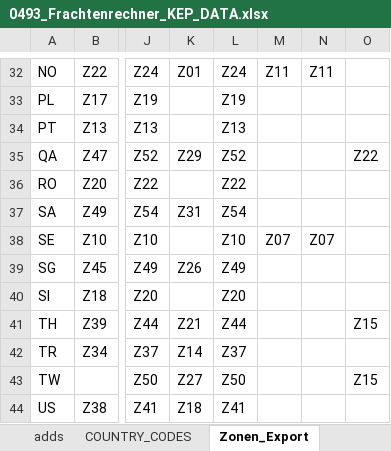
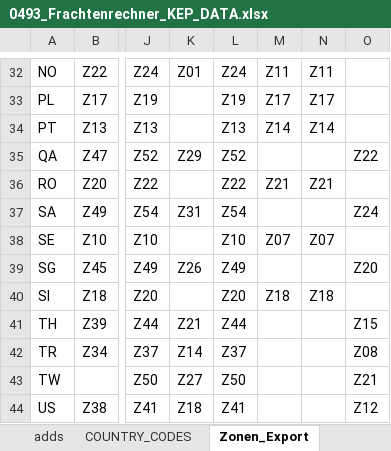
Before and after one commit to CKsehrcool/kep-frachtenrechner, an Excel workbook: 0493_Frachtenrechner_KEP_DATA.xlsx, sheet Zonen_Export, drawn as a sheet; only a part is shown, gaps mark what is left out; values as stored, in another font and other column widths than the file's, no cell formats; table styles not drawn; the diff covers the shown part only; the diff names each change by its address in the sheet, - before the commit and + after, or states it on an @@ line.

Commit message:
Add files via upload
Zonen ergänzt

```diff
--- a/0493_Frachtenrechner_KEP_DATA.xlsx (sheet Zonen_Export)
+++ b/0493_Frachtenrechner_KEP_DATA.xlsx (sheet Zonen_Export)
-M33: (empty)
+M33: Z17
-N33: (empty)
+N33: Z17
-M34: (empty)
+M34: Z14
-N34: (empty)
+N34: Z14
-M36: (empty)
+M36: Z21
-N36: (empty)
+N36: Z21
-O37: (empty)
+O37: Z24
-O39: (empty)
+O39: Z20
-M40: (empty)
+M40: Z18
-N40: (empty)
+N40: Z18
-O42: (empty)
+O42: Z08
-O43: Z15
+O43: Z21
-O44: (empty)
+O44: Z12
```
Also changed, not shown: 32 edited cells elsewhere in this sheet, sheet Zonen_Import, other sheet tabs, cell formats.
